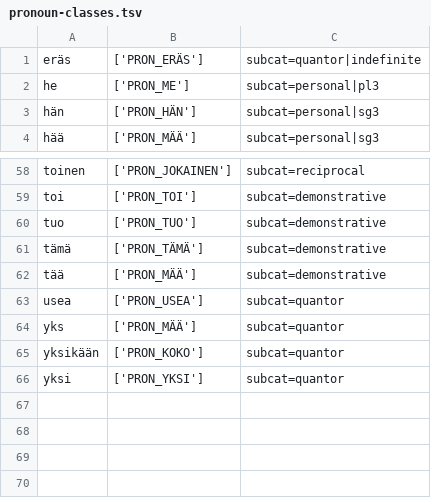
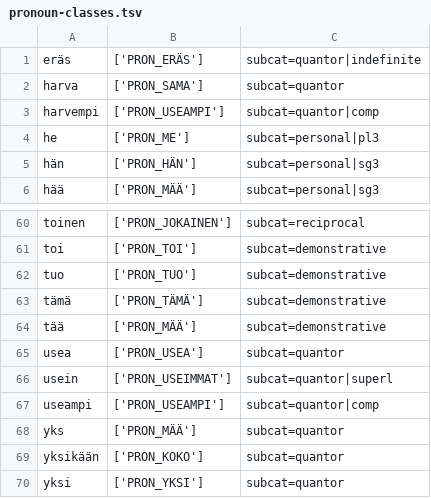
Before and after one commit to flammie/omorfi, a TSV file: src/lexical/attributes/pronoun-classes.tsv, drawn as a sheet; only a part is shown, gaps mark what is left out; the diff names each change by its address in the sheet, - before the commit and + after, or states it on an @@ line.

Commit message:
Fix {usea, harva} as quantor pronouns

```diff
--- a/src/lexical/attributes/pronoun-classes.tsv
+++ b/src/lexical/attributes/pronoun-classes.tsv
+row 2: harva | ['PRON_SAMA'] | subcat=quantor
+row 3: harvempi | ['PRON_USEAMPI'] | subcat=quantor|comp
+row 66: usein | ['PRON_USEIMMAT'] | subcat=quantor|superl
+row 67: useampi | ['PRON_USEAMPI'] | subcat=quantor|comp
```
